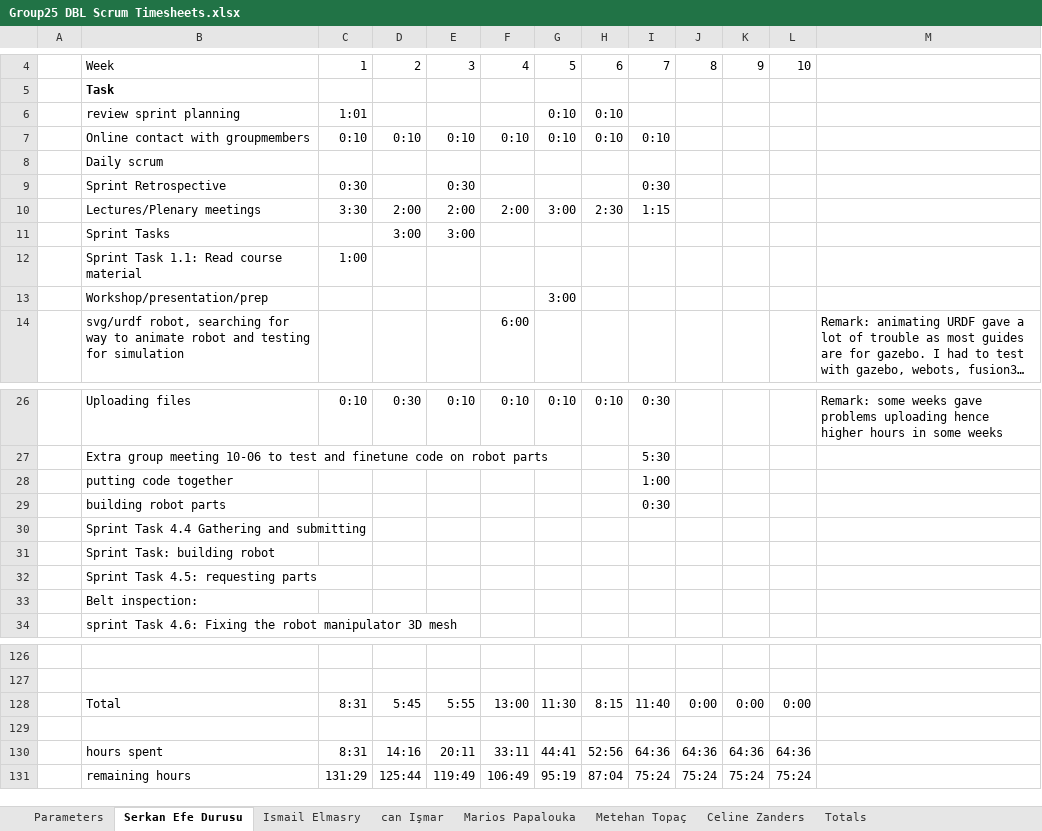
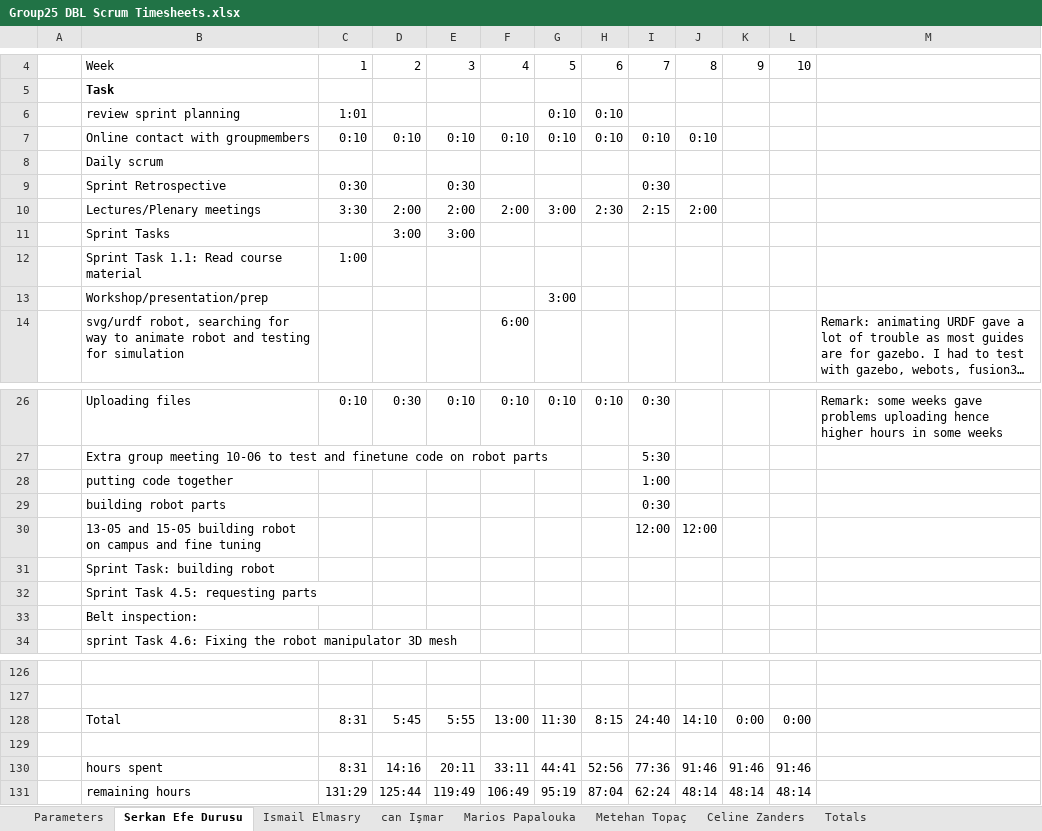
Before and after one commit to ismailelmasry/Embedded_system_group25, an Excel workbook: Group25 DBL Scrum Timesheets.xlsx, sheet Serkan Efe Durusu, drawn as a sheet; only a part is shown, gaps mark what is left out; long unchanged cells end in …; values as stored, in another font and other column widths than the file's, no borders; conditional formats not drawn; removed rows and columns are numbered as before the commit, all else as after; the diff names each change by its address in the sheet, - before the commit and + after, or states it on an @@ line.

```diff
--- a/Group25 DBL Scrum Timesheets.xlsx (sheet Serkan Efe Durusu)
+++ b/Group25 DBL Scrum Timesheets.xlsx (sheet Serkan Efe Durusu)
-J7: (empty)
+J7: 0:10
-I10: 1:15
+I10: 2:15
-J10: (empty)
+J10: 2:00
-row 30:  | Sprint Task 4.4 Gathering and submitting
+row 30:  | 13-05 and 15-05 building robot on campus and fine tuning |  |  |  |  |  |  | 12:00 | 12:00
-I128: 11:40
+I128: 24:40
-J128: 0:00
+J128: 14:10
-I130: 64:36
+I130: 77:36
-J130: 64:36
+J130: 91:46
-K130: 64:36
+K130: 91:46
-L130: 64:36
+L130: 91:46
-I131: 75:24
+I131: 62:24
-J131: 75:24
+J131: 48:14
-K131: 75:24
+K131: 48:14
-L131: 75:24
+L131: 48:14
```
Also changed, not shown: sheet can Işmar, sheet Totals, sheet Marios Papalouka, charts or pictures.
